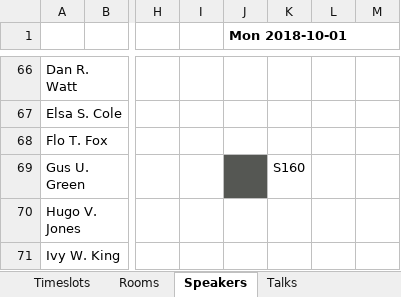
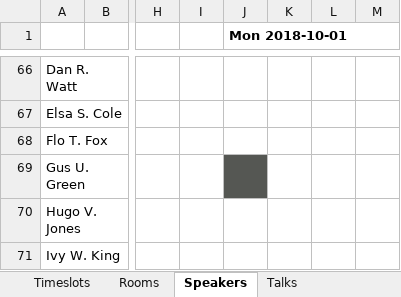
Before and after one commit to apache/incubator-kie-drools, an Excel workbook: optaplanner-examples/data/conferencescheduling/unsolved/216talks-18timeslots-20rooms.xlsx, sheet Speakers, drawn as a sheet; only a part is shown, gaps mark what is left out; values as stored, in another font and other column widths than the file's, no borders; charts and pictures not drawn; the diff names each change by its address in the sheet, - before the commit and + after, or states it on an @@ line.

```diff
--- a/optaplanner-examples/data/conferencescheduling/unsolved/216talks-18timeslots-20rooms.xlsx (sheet Speakers)
+++ b/optaplanner-examples/data/conferencescheduling/unsolved/216talks-18timeslots-20rooms.xlsx (sheet Speakers)
-K69: S160
+K69: (empty)
```
Also changed, not shown: sheet Configuration, sheet Rooms, sheet Theme tracks view, sheet Talks, sheet Rooms view, other sheet tabs, optaplanner-examples/data/conferencescheduling/unsolved/108talks-18timeslots-10rooms.xlsx, optaplanner-examples/data/conferencescheduling/unsolved/18talks-6timeslots-5rooms.xlsx, 9 other files.
